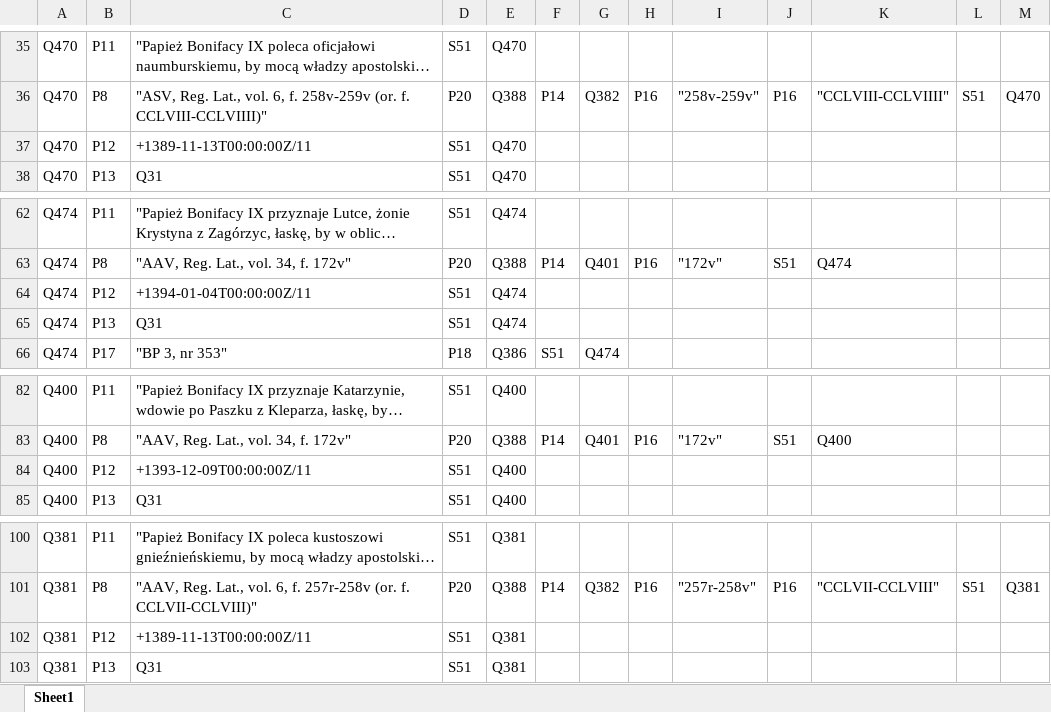
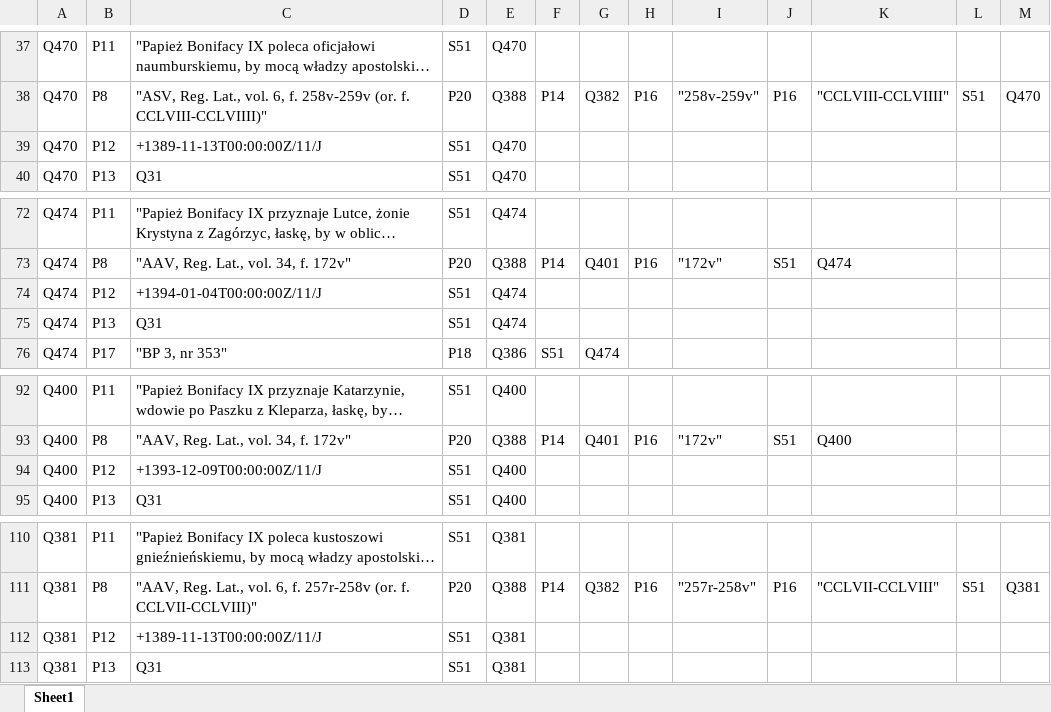
Before and after one commit to lpoznanski/Wiki_update, an Excel workbook: result.xlsx, sheet Sheet1, drawn as a sheet; only a part is shown, gaps mark what is left out; long unchanged cells end in …; values as stored, in another font and other column widths than the file's, no borders; addresses are those after the commit; the diff covers the shown part only; the diff names each change by its address in the sheet, - before the commit and + after, or states it on an @@ line.

```diff
--- a/result.xlsx (sheet Sheet1)
+++ b/result.xlsx (sheet Sheet1)
-C39: +1389-11-13T00:00:00Z/11
+C39: +1389-11-13T00:00:00Z/11/J
-C74: +1394-01-04T00:00:00Z/11
+C74: +1394-01-04T00:00:00Z/11/J
-C94: +1393-12-09T00:00:00Z/11
+C94: +1393-12-09T00:00:00Z/11/J
-C112: +1389-11-13T00:00:00Z/11
+C112: +1389-11-13T00:00:00Z/11/J
```
Also changed, not shown: 12 added rows and 2 edited cells elsewhere in this sheet, 2 other files.
